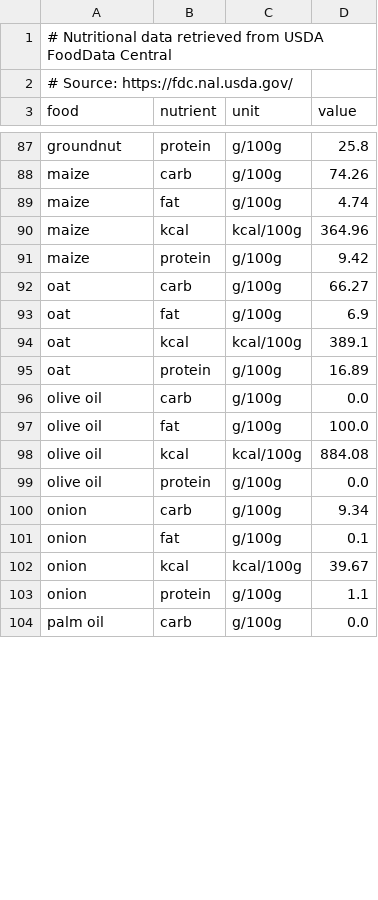
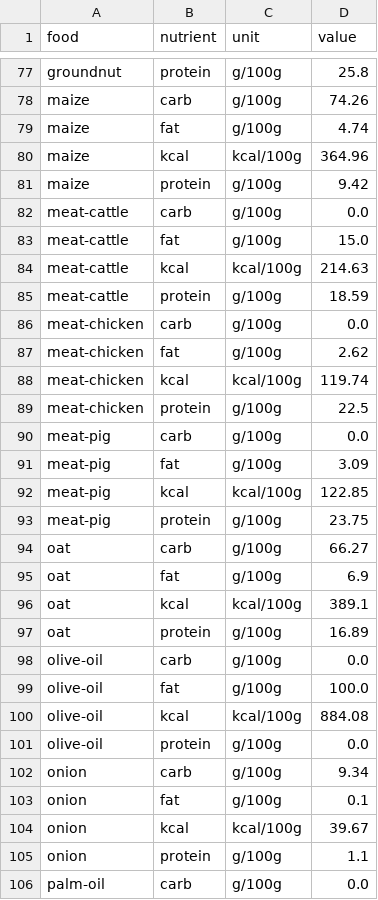
Before and after one commit to koen-vg/food-opt, a CSV file: data/nutrition.csv, drawn as a sheet; only a part is shown, gaps mark what is left out; the diff covers the shown part only.

Commit message:
refactor: Consistent naming of foods and products

```diff
--- a/data/nutrition.csv
+++ b/data/nutrition.csv
@@ -1,3 +1 @@
-# Nutritional data retrieved from USDA FoodData Central
-# Source: https://fdc.nal.usda.gov/
 food,nutrient,unit,value
@@ -91,2 +81,14 @@ maize,kcal,kcal/100g,364.96
 maize,protein,g/100g,9.42
+meat-cattle,carb,g/100g,0.0
+meat-cattle,fat,g/100g,15.0
+meat-cattle,kcal,kcal/100g,214.63
+meat-cattle,protein,g/100g,18.59
+meat-chicken,carb,g/100g,0.0
+meat-chicken,fat,g/100g,2.62
+meat-chicken,kcal,kcal/100g,119.74
+meat-chicken,protein,g/100g,22.5
+meat-pig,carb,g/100g,0.0
+meat-pig,fat,g/100g,3.09
+meat-pig,kcal,kcal/100g,122.85
+meat-pig,protein,g/100g,23.75
 oat,carb,g/100g,66.27
@@ -95,6 +97,6 @@ oat,kcal,kcal/100g,389.1
 oat,protein,g/100g,16.89
-olive oil,carb,g/100g,0.0
-olive oil,fat,g/100g,100.0
-olive oil,kcal,kcal/100g,884.08
-olive oil,protein,g/100g,0.0
+olive-oil,carb,g/100g,0.0
+olive-oil,fat,g/100g,100.0
+olive-oil,kcal,kcal/100g,884.08
+olive-oil,protein,g/100g,0.0
 onion,carb,g/100g,9.34
@@ -103,2 +105,2 @@ onion,kcal,kcal/100g,39.67
 onion,protein,g/100g,1.1
-palm oil,carb,g/100g,0.0
+palm-oil,carb,g/100g,0.0
```
Also changed, not shown: 12 removed rows and 63 edited cells elsewhere in this file, data/feed_ash_content.csv, data/food_groups.csv, 22 other files.
